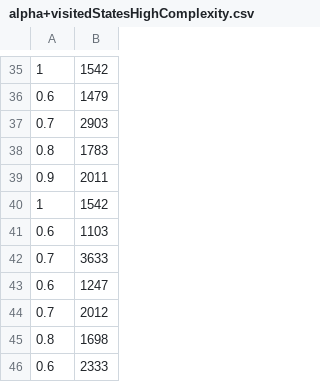
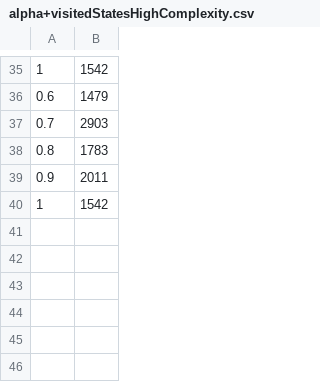
Before and after one commit to NTreynor/CollegeRuledUnityAnimation, a CSV file: alpha+visitedStatesHighComplexity.csv, drawn as a sheet; only a part is shown, gaps mark what is left out.

```diff
--- a/alpha+visitedStatesHighComplexity.csv
+++ b/alpha+visitedStatesHighComplexity.csv
@@ -40,7 +40 @@
 1,1542
-0.6,1103
-0.7,3633
-0.6,1247
-0.7,2012
-0.8,1698
-0.6,2333
```
Also changed, not shown: 1 other file.
